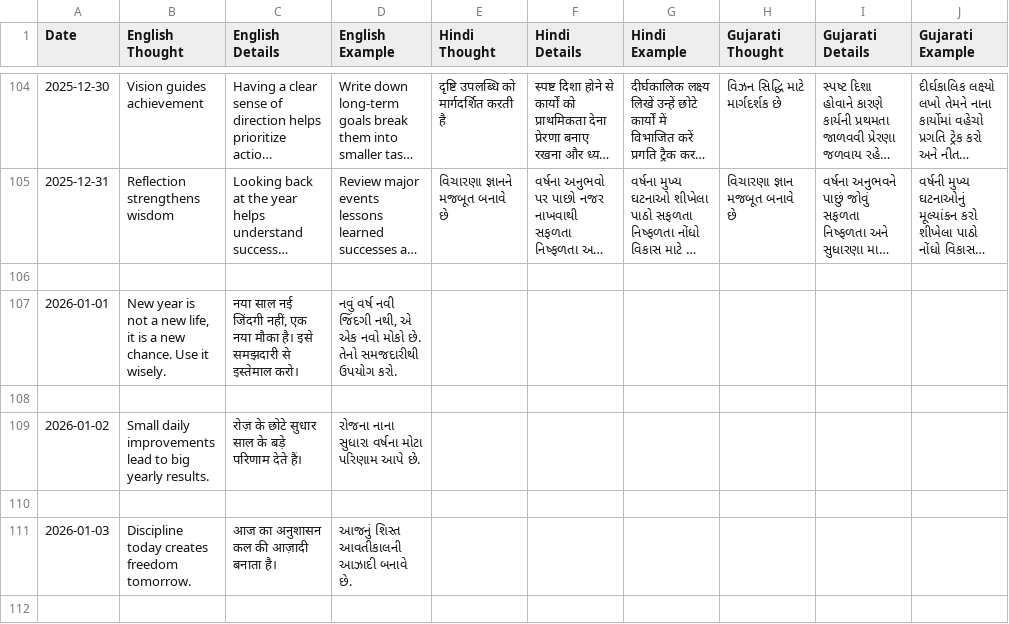
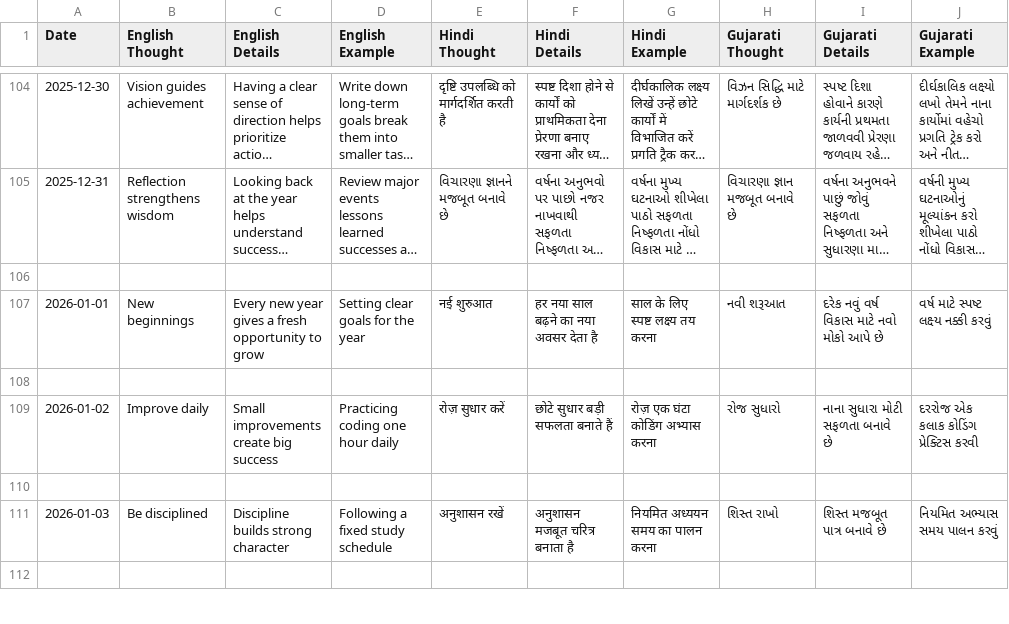
Before and after one commit to radhekrishna08jc-design/Gita-Thoughs-08, a CSV file: Thoughts.csv, drawn as a sheet; only a part is shown, gaps mark what is left out; long unchanged cells end in …; the diff covers the shown part only.

Commit message:
Update Thoughts.csv

```diff
--- a/Thoughts.csv
+++ b/Thoughts.csv
@@ -106,7 +106,7 @@ Date,English Thought,English Details,English Example,Hindi Thought,Hindi Details
 
-2026-01-01,"New year is not a new life, it is a new chance. Use it wisely.","नया साल नई जिंदगी नहीं, एक नया मौका है। इसे समझदारी से इस्तेमाल करो।","નવું વર્ષ નવી જિંદગી નથી, એ એક નવો મોકો છે. તેનો સમજદારીથી ઉપયોગ કરો."
+2026-01-01,New beginnings,Every new year gives a fresh opportunity to grow,Setting clear goals for the year,नई शुरुआत,हर नया साल बढ़ने का नया अवसर देता है,साल के लिए स्पष्ट लक्ष्य तय करना,નવી શરૂઆત,દરેક નવું વર્ષ વિકાસ માટે નવો મોકો આપે છે,વર્ષ માટે સ્પષ્ટ લક્ષ્ય નક્કી કરવું
 
-2026-01-02,"Small daily improvements lead to big yearly results.","रोज़ के छोटे सुधार साल के बड़े परिणाम देते हैं।","રોજના નાના સુધારા વર્ષના મોટા પરિણામ આપે છે."
+2026-01-02,Improve daily,Small improvements create big success,Practicing coding one hour daily,रोज़ सुधार करें,छोटे सुधार बड़ी सफलता बनाते हैं,रोज़ एक घंटा कोडिंग अभ्यास करना,રોજ સુધારો,નાના સુધારા મોટી સફળતા બનાવે છે,દરરોજ એક કલાક કોડિંગ પ્રેક્ટિસ કરવી
 
-2026-01-03,"Discipline today creates freedom tomorrow.","आज का अनुशासन कल की आज़ादी बनाता है।","આજનું શિસ્ત આવતીકાલની આઝાદી બનાવે છે."
+2026-01-03,Be disciplined,Discipline builds strong character,Following a fixed study schedule,अनुशासन रखें,अनुशासन मजबूत चरित्र बनाता है,नियमित अध्ययन समय का पालन करना,શિસ્ત રાખો,શિસ્ત મજબૂત પાત્ર બનાવે છે,નિયમિત અભ્યાસ સમય પાલન કરવું
 
```
Also changed, not shown: 42 removed rows and 63 edited cells elsewhere in this file.
